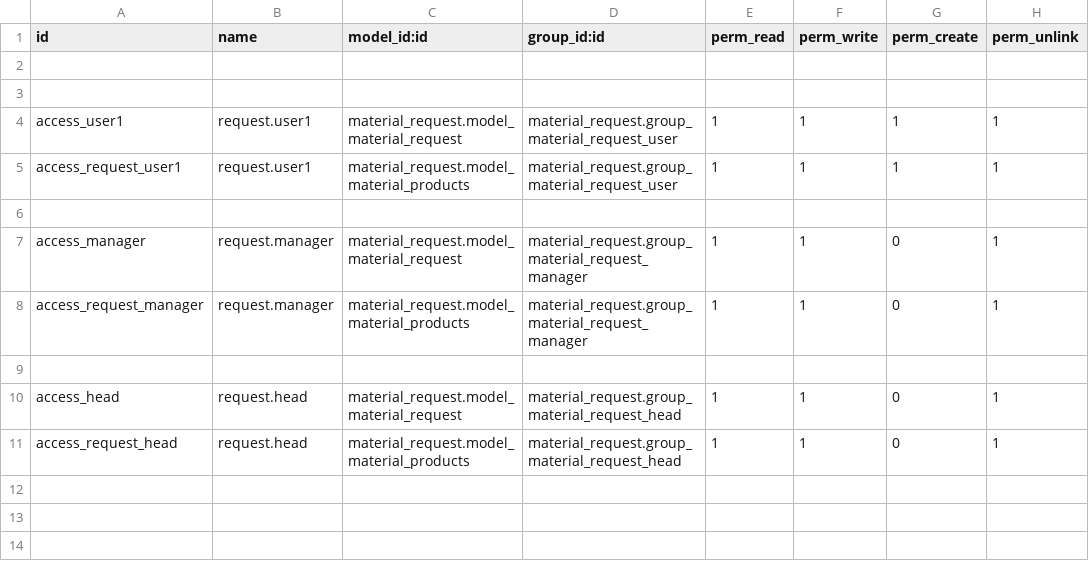
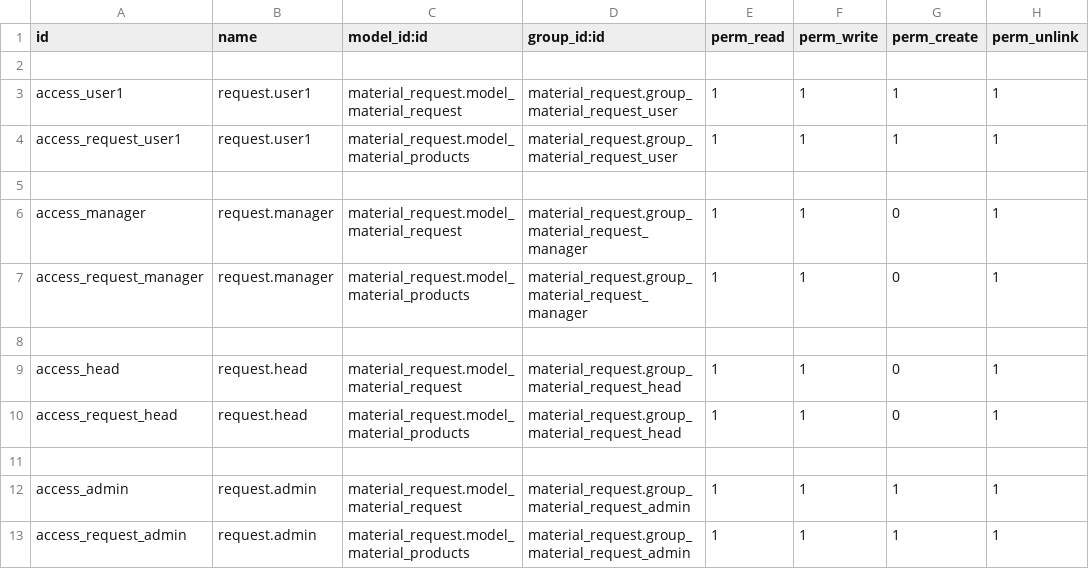
Before and after one commit to Arjun11pp/Odoo_training, a CSV file: material_request/security/ir.model.access.csv, drawn as a sheet; removed rows and columns are numbered as before the commit, all else as after; the diff names each change by its address in the sheet, - before the commit and + after, or states it on an @@ line.

```diff
--- a/material_request/security/ir.model.access.csv
+++ b/material_request/security/ir.model.access.csv
-row 3: (empty)
+row 11: (empty)
+row 12: access_admin | request.admin | material_request.model_material_request | material_request.group_material_request_admin | 1 | 1 | 1 | 1
+row 13: access_request_admin | request.admin | material_request.model_material_products | material_request.group_material_request_admin | 1 | 1 | 1 | 1
```
Also changed, not shown: 29 other files.
